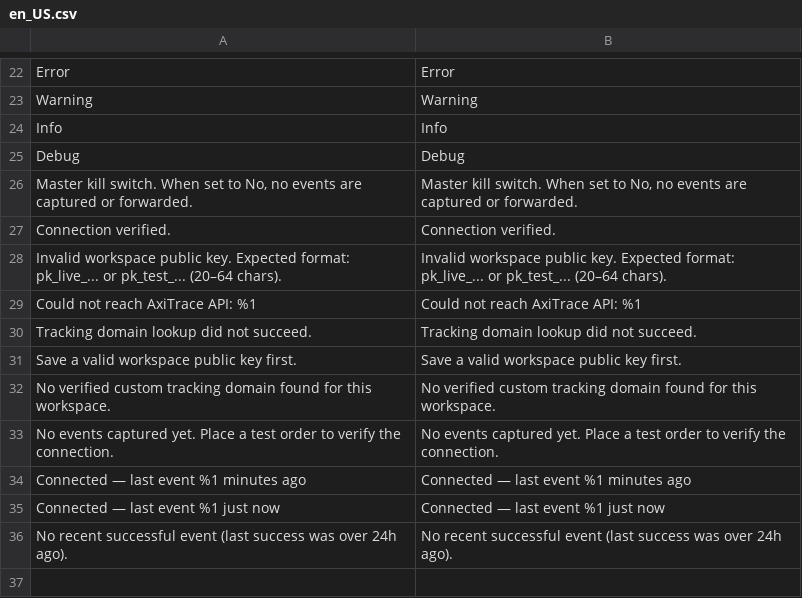
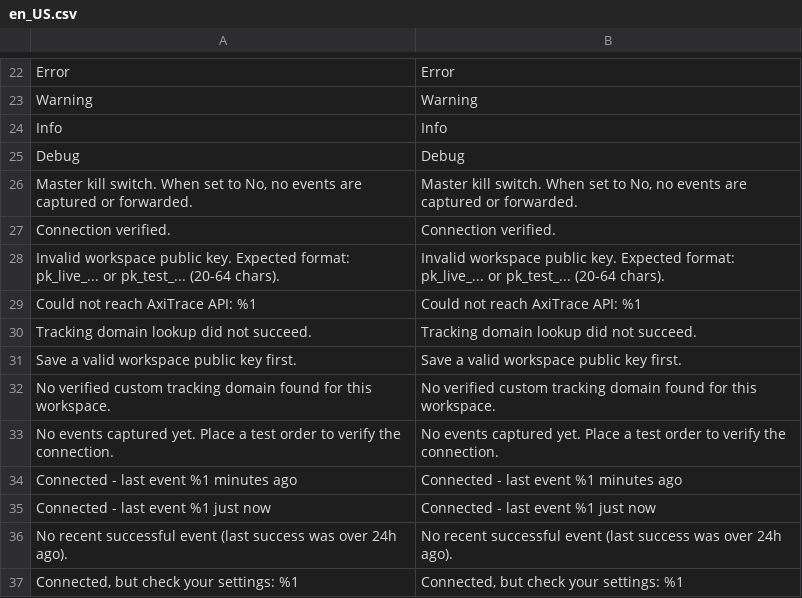
Before and after one commit to axitrace/axitrace-magento-plugin, a CSV file: i18n/en_US.csv, drawn as a sheet; only a part is shown, gaps mark what is left out.

Commit message:
0.4.2: checkout CSP, payment method for fee rules, unverified secret key surfaced, refunds bound to the workspace

```diff
--- a/i18n/en_US.csv
+++ b/i18n/en_US.csv
@@ -27,3 +27,3 @@
 "Connection verified.","Connection verified."
-"Invalid workspace public key. Expected format: pk_live_... or pk_test_... (20–64 chars).","Invalid workspace public key. Expected format: pk_live_... or pk_test_... (20–64 chars)."
+"Invalid workspace public key. Expected format: pk_live_... or pk_test_... (20-64 chars).","Invalid workspace public key. Expected format: pk_live_... or pk_test_... (20-64 chars)."
 "Could not reach AxiTrace API: %1","Could not reach AxiTrace API: %1"
@@ -33,4 +33,5 @@
 "No events captured yet. Place a test order to verify the connection.","No events captured yet. Place a test order to verify the connection."
-"Connected — last event %1 minutes ago","Connected — last event %1 minutes ago"
-"Connected — last event %1 just now","Connected — last event %1 just now"
+"Connected - last event %1 minutes ago","Connected - last event %1 minutes ago"
+"Connected - last event %1 just now","Connected - last event %1 just now"
 "No recent successful event (last success was over 24h ago).","No recent successful event (last success was over 24h ago)."
+"Connected, but check your settings: %1","Connected, but check your settings: %1"
```
Also changed, not shown: 19 other files.
